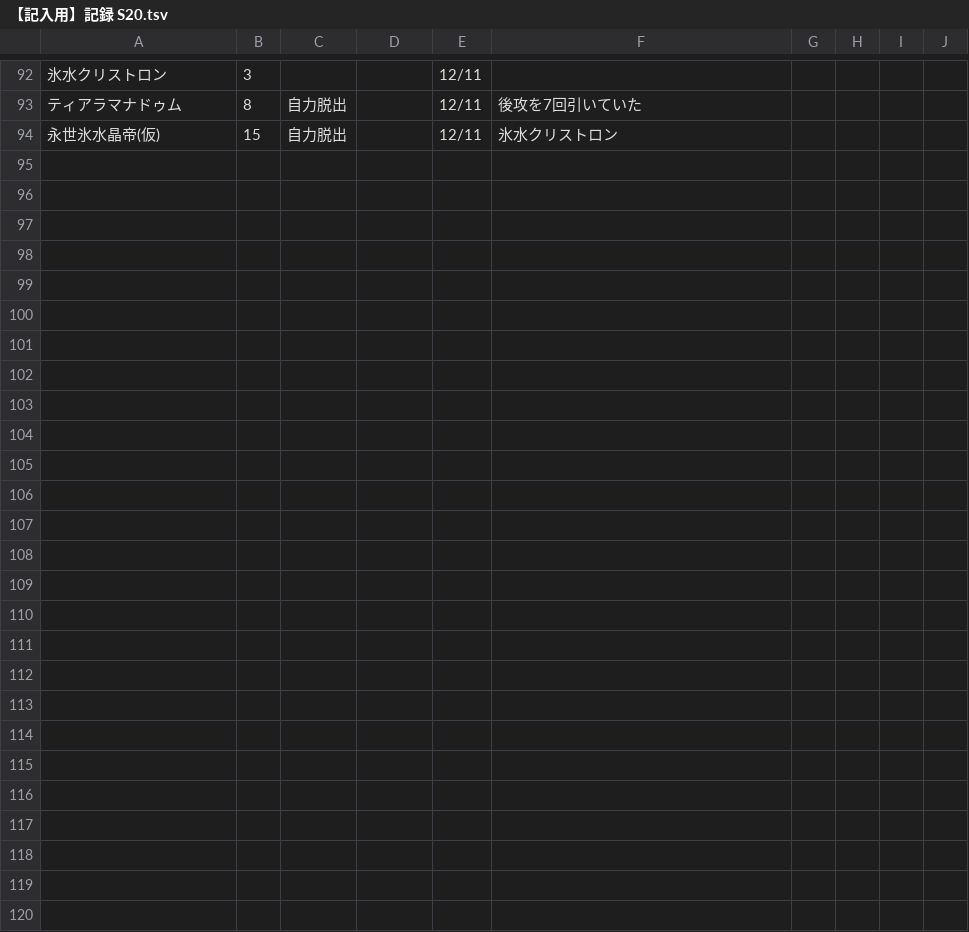
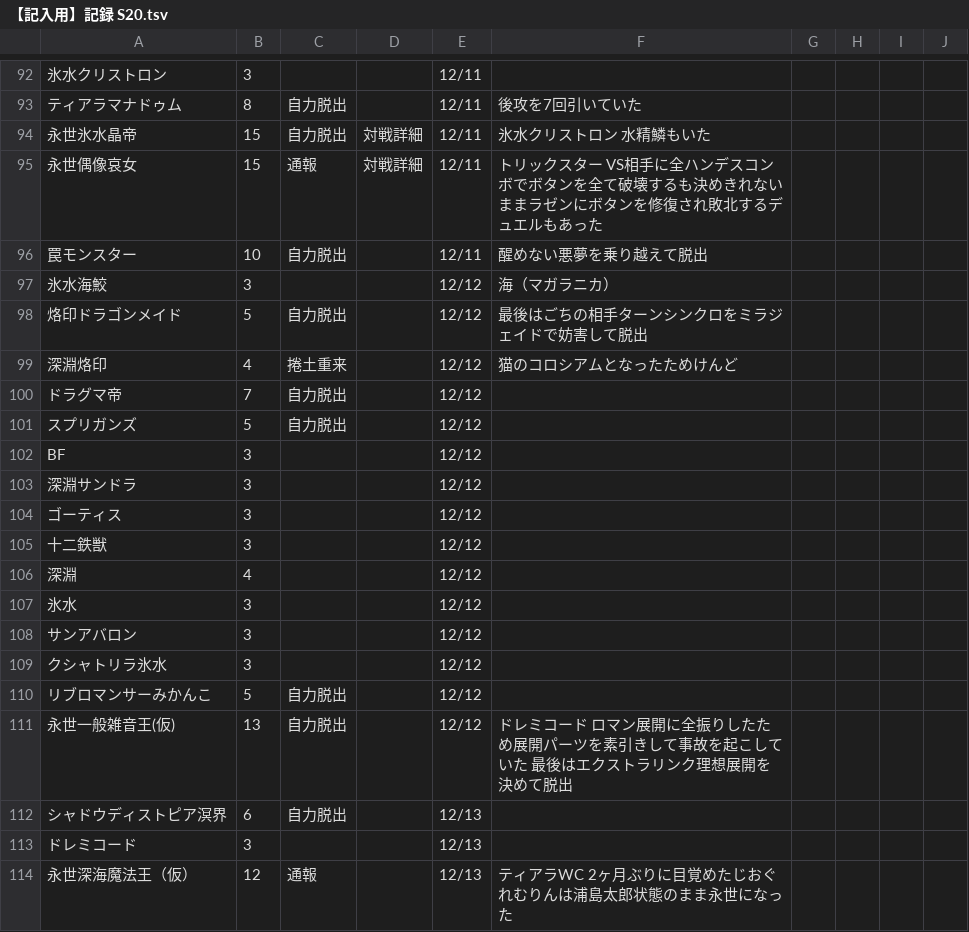
Before and after one commit to fairy-of-makecolo/backup-makekoro, a TSV file: backup/10fX-tYd2C5JtpzxNado6Zb5MD1xswwHUIghkmXJxlfA/【記入用】記録 S20.tsv, drawn as a sheet; only a part is shown, gaps mark what is left out; the diff names each change by its address in the sheet, - before the commit and + after, or states it on an @@ line.

```diff
--- a/backup/10fX-tYd2C5JtpzxNado6Zb5MD1xswwHUIghkmXJxlfA/【記入用】記録 S20.tsv
+++ b/backup/10fX-tYd2C5JtpzxNado6Zb5MD1xswwHUIghkmXJxlfA/【記入用】記録 S20.tsv
-A94: 永世氷水晶帝(仮)
+A94: 永世氷水晶帝
-D94: (empty)
+D94: 対戦詳細
-F94: 氷水クリストロン
+F94: 氷水クリストロン 水精鱗もいた
+row 95: 永世偶像哀女 | 15 | 通報 | 対戦詳細 | 12/11 | トリックスター VS相手に全ハンデスコンボでボタンを全て破壊するも決めきれないままラゼンにボタンを修復され敗北するデュエルもあった
+row 96: 罠モンスター | 10 | 自力脱出 |  | 12/11 | 醒めない悪夢を乗り越えて脱出
+row 97: 氷水海鮫 | 3 |  |  | 12/12 | 海（マガラニカ）
+row 98: 烙印ドラゴンメイド | 5 | 自力脱出 |  | 12/12 | 最後はごちの相手ターンシンクロをミラジェイドで妨害して脱出
+row 99: 深淵烙印 | 4 | 捲土重来 |  | 12/12 | 猫のコロシアムとなったためけんど
+row 100: ドラグマ帝 | 7 | 自力脱出 |  | 12/12
+row 101: スプリガンズ | 5 | 自力脱出 |  | 12/12
+row 102: BF | 3 |  |  | 12/12
+row 103: 深淵サンドラ | 3 |  |  | 12/12
+row 104: ゴーティス | 3 |  |  | 12/12
+row 105: 十二鉄獣 | 3 |  |  | 12/12
+row 106: 深淵 | 4 |  |  | 12/12
+row 107: 氷水 | 3 |  |  | 12/12
+row 108: サンアバロン | 3 |  |  | 12/12
+row 109: クシャトリラ氷水 | 3 |  |  | 12/12
+row 110: リブロマンサーみかんこ | 5 | 自力脱出 |  | 12/12
+row 111: 永世一般雑音王(仮) | 13 | 自力脱出 |  | 12/12 | ドレミコード ロマン展開に全振りしたため展開パーツを素引きして事故を起こしていた 最後はエクストラリンク理想展開を決めて脱出
+row 112: シャドウディストピア溟界 | 6 | 自力脱出 |  | 12/13
+row 113: ドレミコード | 3 |  |  | 12/13
+row 114: 永世深海魔法王（仮） | 12 | 通報 |  | 12/13 | ティアラWC 2ヶ月ぶりに目覚めたじおぐれむりんは浦島太郎状態のまま永世になった
```
Also changed, not shown: backup/10fX-tYd2C5JtpzxNado6Zb5MD1xswwHUIghkmXJxlfA/【閲覧用】現シーズン連敗順一覧.tsv, backup/10fX-tYd2C5JtpzxNado6Zb5MD1xswwHUIghkmXJxlfA/宣伝コーナー .tsv, 5 other files.
